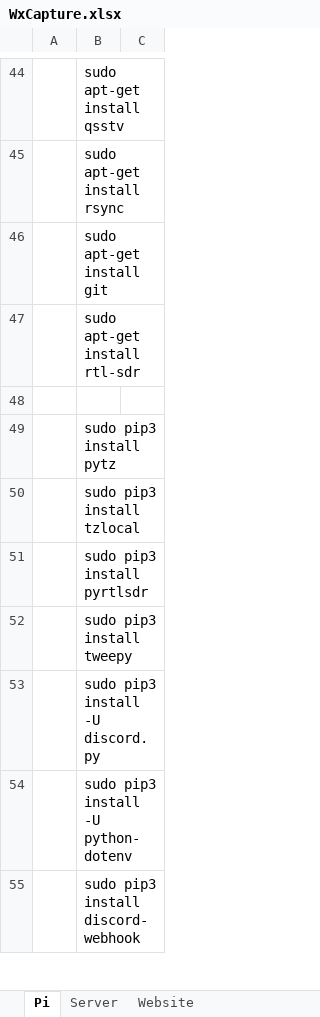
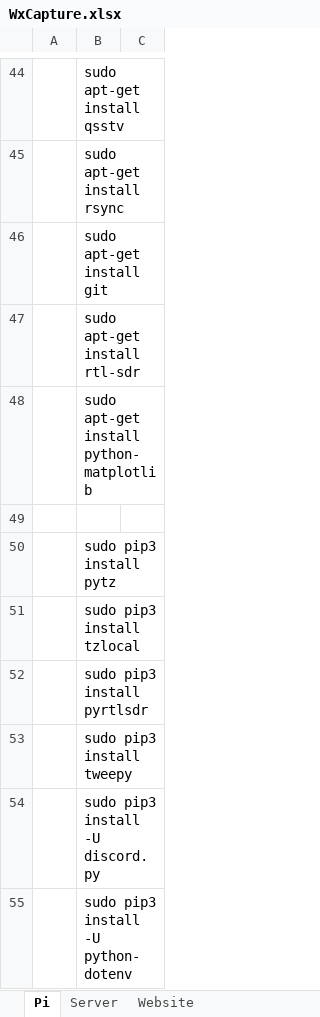
Before and after one commit to wxcapture/wxcapture, an Excel workbook: WxCapture.xlsx, sheet Pi, drawn as a sheet; only a part is shown, gaps mark what is left out; the shorter side is filled out with more unchanged rows; values as stored, in another font and other column widths than the file's, no borders; the diff covers the shown part only; the diff names each change by its address in the sheet, - before the commit and + after, or states it on an @@ line.

```diff
--- a/WxCapture.xlsx (sheet Pi)
+++ b/WxCapture.xlsx (sheet Pi)
+row 48:  | sudo apt-get install python-matplotlib
```
Also changed, not shown: 1 edited cell elsewhere in this sheet, sheet Server.
